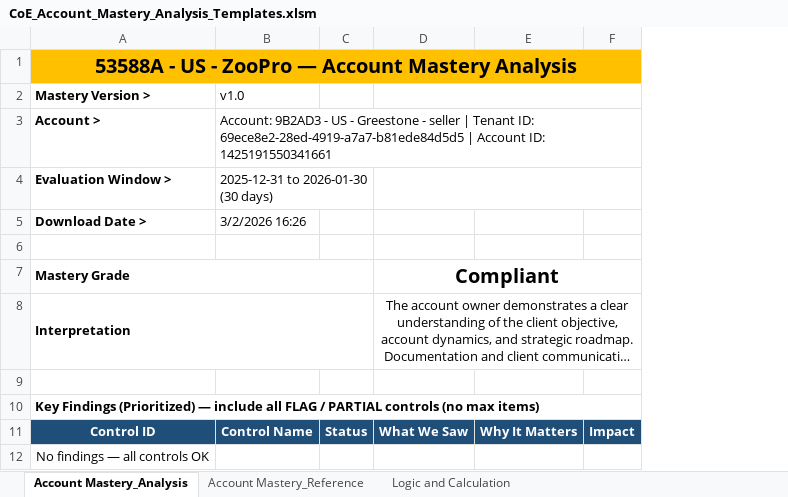
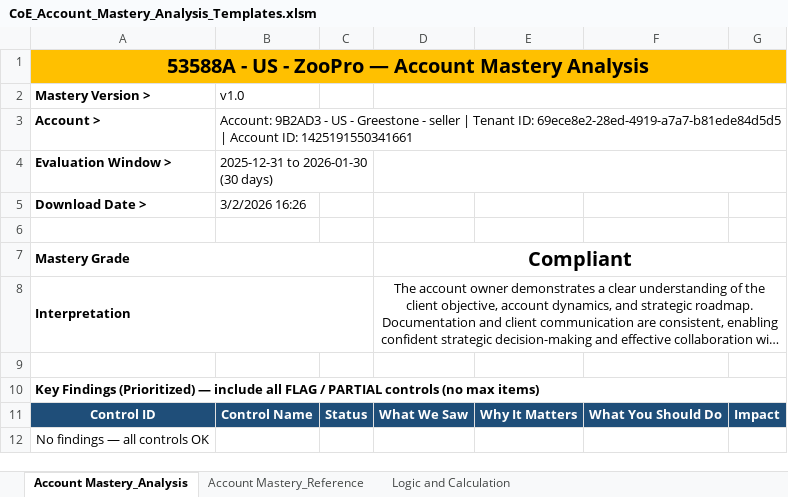
Before and after one commit to gquartile-tech/COE-FULL-GOOGLE-ANALYSIS, an Excel workbook: templates/CoE_Account_Mastery_Analysis_Templates.xlsm, sheet Account Mastery_Analysis, drawn as a sheet; long unchanged cells end in …; values as stored, in another font and other column widths than the file's, no borders; conditional formats not drawn; the diff names each change by its address in the sheet, - before the commit and + after, or states it on an @@ line.

```diff
--- a/templates/CoE_Account_Mastery_Analysis_Templates.xlsm (sheet Account Mastery_Analysis)
+++ b/templates/CoE_Account_Mastery_Analysis_Templates.xlsm (sheet Account Mastery_Analysis)
+column F, row 11: What You Should Do
```
Also changed, not shown: sheet Account Mastery_Reference, formulas that keep their value, templates/CoE_Google_Account_Health_Analysis_Templates.xlsm, templates/CoE_Google_Account_Implementation_Analysis_Templates.xlsm, 2 other files.
